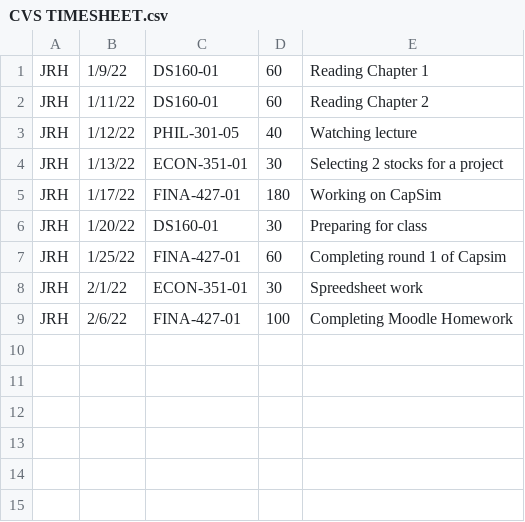
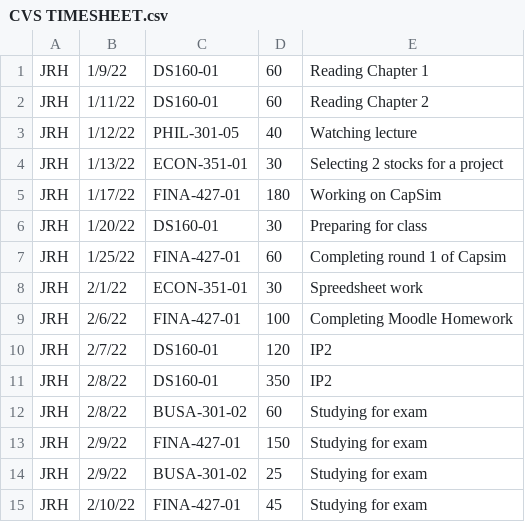
Before and after one commit to jackhuff/JRH_Timesheet_Project, a CSV file: CVS TIMESHEET.csv, drawn as a sheet; the diff names each change by its address in the sheet, - before the commit and + after, or states it on an @@ line.

Commit message:
Add files via upload

```diff
--- a/CVS TIMESHEET.csv
+++ b/CVS TIMESHEET.csv
+row 10: JRH | 2/7/22 | DS160-01 | 120 | IP2
+row 11: JRH | 2/8/22 | DS160-01 | 350 | IP2
+row 12: JRH | 2/8/22 | BUSA-301-02 | 60 | Studying for exam
+row 13: JRH | 2/9/22 | FINA-427-01 | 150 | Studying for exam
+row 14: JRH | 2/9/22 | BUSA-301-02 | 25 | Studying for exam
+row 15: JRH | 2/10/22 | FINA-427-01 | 45 | Studying for exam
```
